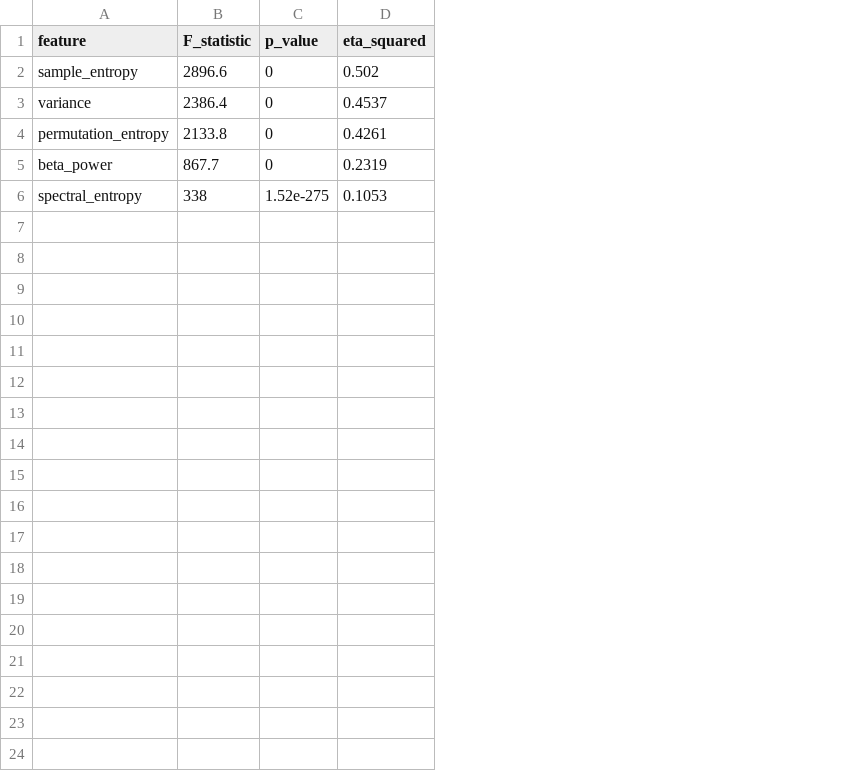
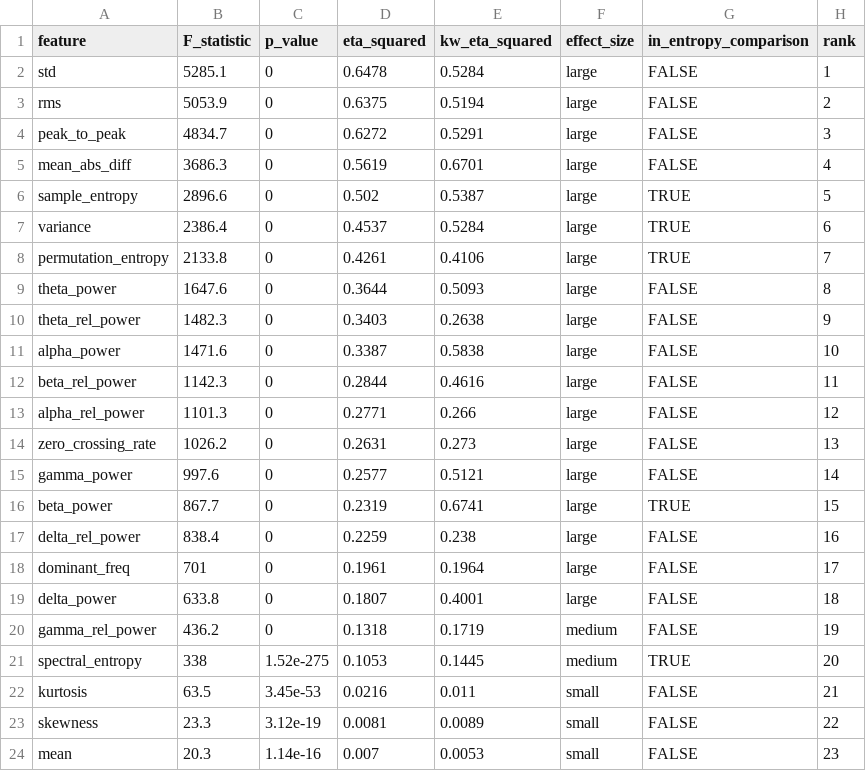
Before and after one commit to LatherTrunk/EEG_Seizure_Detection, a CSV file: results/models/anova_effect_sizes_R.csv, drawn as a sheet; addresses are those after the commit; the diff names each change by its address in the sheet, - before the commit and + after, or states it on an @@ line.

Commit message:
Stats: ANOVA on all 23 features, Tukey with Cohen's d, save Shapiro/PCA outputs

```diff
--- a/results/models/anova_effect_sizes_R.csv
+++ b/results/models/anova_effect_sizes_R.csv
+column E (kw_eta_squared), rows 6-8: 0.5387 | 0.5284 | 0.4106; row 16: 0.6741; row 21: 0.1445
+column F (effect_size), rows 6-8: all large; row 16: large; row 21: medium
+column G (in_entropy_comparison), rows 6-8: all TRUE; row 16: TRUE; row 21: TRUE
+column H (rank), rows 6-8: 5 | 6 | 7; row 16: 15; row 21: 20
+row 2: std | 5285.1 | 0 | 0.6478 | 0.5284 | large | FALSE | 1
+row 3: rms | 5053.9 | 0 | 0.6375 | 0.5194 | large | FALSE | 2
+row 4: peak_to_peak | 4834.7 | 0 | 0.6272 | 0.5291 | large | FALSE | 3
+row 5: mean_abs_diff | 3686.3 | 0 | 0.5619 | 0.6701 | large | FALSE | 4
+row 9: theta_power | 1647.6 | 0 | 0.3644 | 0.5093 | large | FALSE | 8
+row 10: theta_rel_power | 1482.3 | 0 | 0.3403 | 0.2638 | large | FALSE | 9
+row 11: alpha_power | 1471.6 | 0 | 0.3387 | 0.5838 | large | FALSE | 10
+row 12: beta_rel_power | 1142.3 | 0 | 0.2844 | 0.4616 | large | FALSE | 11
+row 13: alpha_rel_power | 1101.3 | 0 | 0.2771 | 0.266 | large | FALSE | 12
+row 14: zero_crossing_rate | 1026.2 | 0 | 0.2631 | 0.273 | large | FALSE | 13
+row 15: gamma_power | 997.6 | 0 | 0.2577 | 0.5121 | large | FALSE | 14
+row 17: delta_rel_power | 838.4 | 0 | 0.2259 | 0.238 | large | FALSE | 16
+row 18: dominant_freq | 701 | 0 | 0.1961 | 0.1964 | large | FALSE | 17
+row 19: delta_power | 633.8 | 0 | 0.1807 | 0.4001 | large | FALSE | 18
+row 20: gamma_rel_power | 436.2 | 0 | 0.1318 | 0.1719 | medium | FALSE | 19
+row 22: kurtosis | 63.5 | 3.45e-53 | 0.0216 | 0.011 | small | FALSE | 21
+row 23: skewness | 23.3 | 3.12e-19 | 0.0081 | 0.0089 | small | FALSE | 22
+row 24: mean | 20.3 | 1.14e-16 | 0.007 | 0.0053 | small | FALSE | 23
```
Also changed, not shown: 8 other files.
